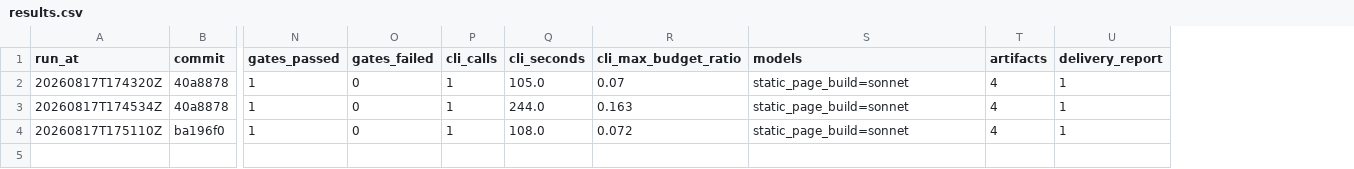
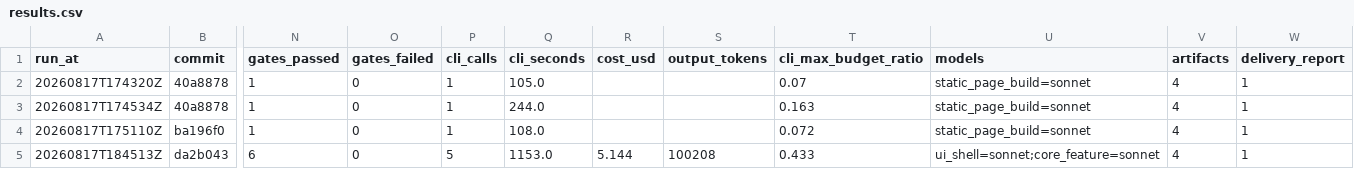
Before and after one commit to Ignat0567/AI-Freelance-Studio, a CSV file: bench/results.csv, drawn as a sheet; only a part is shown, gaps mark what is left out; rows hold the shown columns only; the diff names each change by its address in the sheet, - before the commit and + after, or states it on an @@ line.

Commit message:
chore: bench row -- design-token scaffolding validated on b06-reading-journal
The one live run agreed with the user, against da2b043 (design-tokens.css scaffolding).
Same order the archived baseline failed and succeeded on before. Result: succeeded, 3
repairs, $5.14, 1272s.

What the tokens actually fixed, read from the transcript's own visual-check output:
palette 4/4 approved colours painted (100%, was 1/4 in the pre-scaffolding baseline for
this order shape) and dark mode repaints correctly on the first attempt -- both of the
properties design_tokens.py targets held by construction, first try, no repair needed for
either.

What it didn't fix, because it isn't what it targets: two ui_shell/visual repairs were
spent on a dark-mode CONTRAST failure (white text at 2.53:1 on a light accent button) --
token pairing, not token presence, a different defect class the tokens file does not
address. One core_feature/qa repair was an unrelated ERR_CONNECTION_REFUSED against the
preview server, a startup-race flake, not a design or code defect. clean_yield is still 0%
for this run; the win is real but narrower than "the visual gate is fixed."

Also the first successful run in the entire archive to report real cost/token usage,
confirming yesterday's usage-recording fix works end to end: $5.14, 100208 output tokens,
7.9M cache-read tokens.

CSV also carries an unexplained third row (b01-profile-card at 17:51-17:53Z) already
present before this commit, from a run neither of today's bench invocations produced --
timing suggests the parallel session mentioned earlier in this thread. Left in the record
rather than removed: the CSV is a log of what happened, not a curated result set.

```diff
--- a/bench/results.csv
+++ b/bench/results.csv
+column R (cost_usd), empty
+column S (output_tokens), empty
+row 5: 20260817T184513Z | da2b043 | 6 | 0 | 5 | 1153.0 | 5.144 | 100208 | 0.433 | ui_shell=sonnet;core_feature=sonnet | 4 | 1
```
